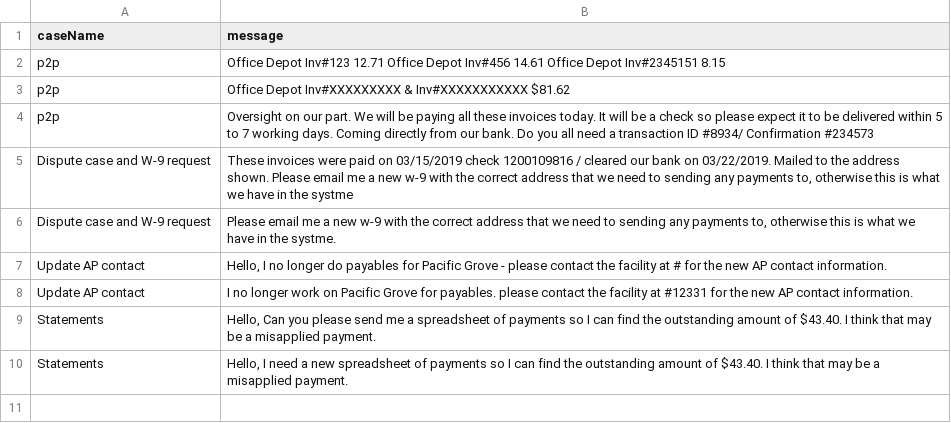
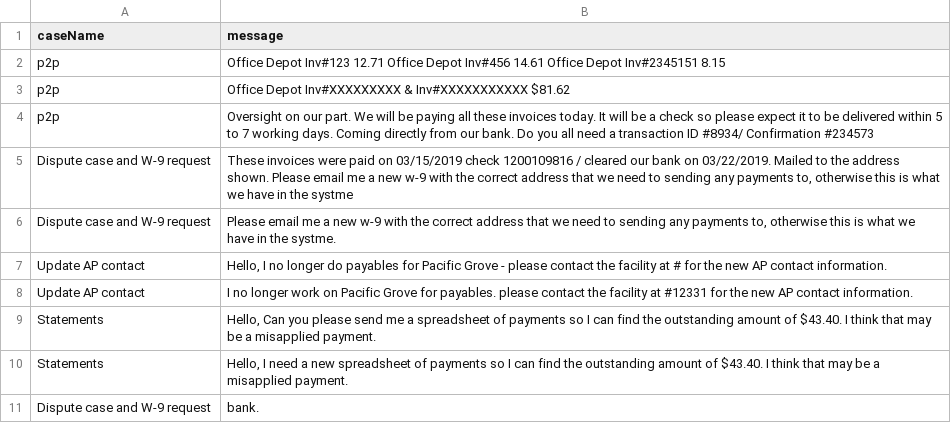
Before and after one commit to Ater97/AI_TinyPrograms, a CSV file: NLP Model/CasesToStudy.csv, drawn as a sheet.

```diff
--- a/NLP Model/CasesToStudy.csv
+++ b/NLP Model/CasesToStudy.csv
@@ -10 +10,2 @@ Statements,"Hello, Can you please send me a spreadsheet of payments so I can fin
 Statements,"Hello, I need a new spreadsheet of payments so I can find the outstanding amount of $43.40. I think that may be a misapplied payment."
+Dispute case and W-9 request, bank.
```
Also changed, not shown: 6 other files.
